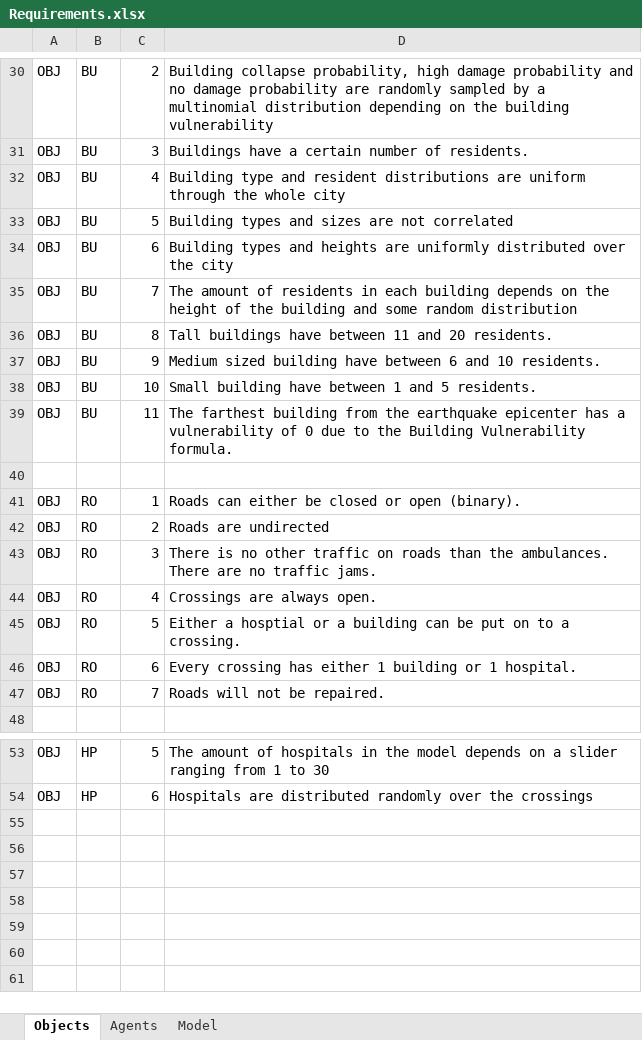
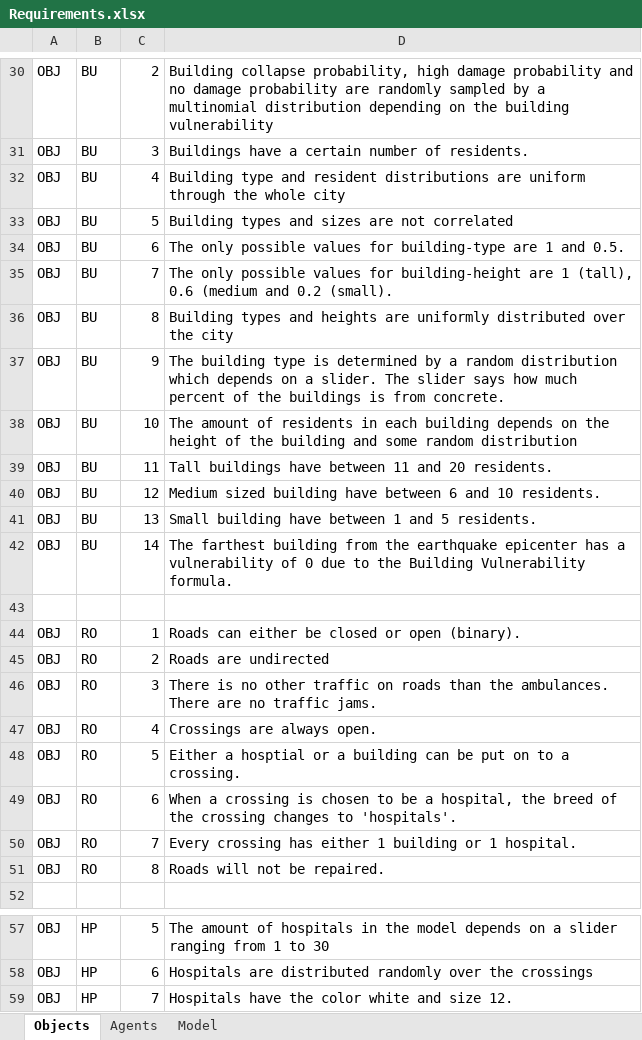
Before and after one commit to EwoutH/SEN1211-earthquake-project, an Excel workbook: conceptualisation/Requirements.xlsx, sheet Objects, drawn as a sheet; only a part is shown, gaps mark what is left out; values as stored, in another font and other column widths than the file's, no borders; addresses are those after the commit; the diff names each change by its address in the sheet, - before the commit and + after, or states it on an @@ line.

Commit message:
Updated requirements to model, deleted Netlogo comment
- Updated requirements to what actually happens in the model.
- Deleted a comment about building damage coming later (already implemented)  in the actual model.

```diff
--- a/conceptualisation/Requirements.xlsx (sheet Objects)
+++ b/conceptualisation/Requirements.xlsx (sheet Objects)
-D34: Building types and heights are uniformly distributed over the city
+D34: The only possible values for building-type are 1 and 0.5.
-D35: The amount of residents in each building depends on the height of the building and some random distribution
+D35: The only possible values for building-height are 1 (tall), 0.6 (medium and 0.2 (small).
-D36: Tall buildings have between 11 and 20 residents.
+D36: Building types and heights are uniformly distributed over the city
-D37: Medium sized building have between 6 and 10 residents.
+D37: The building type is determined by a random distribution which depends on a slider. The slider says how much percent of the buildings is from concrete.
-D38: Small building have between 1 and 5 residents.
+D38: The amount of residents in each building depends on the height of the building and some random distribution
-D39: The farthest building from the earthquake epicenter has a vulnerability of 0 due to the Building Vulnerability formula.
+D39: Tall buildings have between 11 and 20 residents.
+row 40: OBJ | BU | 12 | Medium sized building have between 6 and 10 residents.
+row 41: OBJ | BU | 13 | Small building have between 1 and 5 residents.
+row 42: OBJ | BU | 14 | The farthest building from the earthquake epicenter has a vulnerability of 0 due to the Building Vulnerability formula.
-D49: Every crossing has either 1 building or 1 hospital.
+D49: When a crossing is chosen to be a hospital, the breed of the crossing changes to 'hospitals'.
-D50: Roads will not be repaired.
+D50: Every crossing has either 1 building or 1 hospital.
+row 51: OBJ | RO | 8 | Roads will not be repaired.
+row 59: OBJ | HP | 7 | Hospitals have the color white and size 12.
```
Also changed, not shown: sheet Agents, sheet Model, 1 other file.
